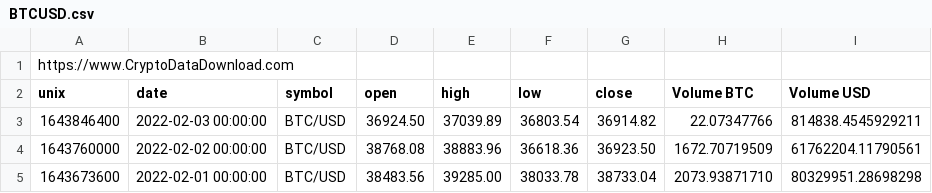
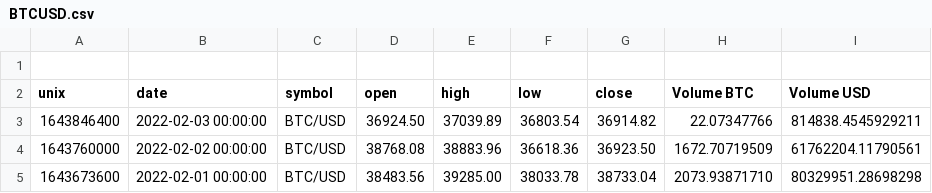
Before and after one commit to reiderwin/mustache-list-sequence, a CSV file: resources/BTCUSD.csv, drawn as a sheet; only a part is shown.

```diff
--- a/resources/BTCUSD.csv
+++ b/resources/BTCUSD.csv
@@ -1,2 +1,2 @@
-https://www.CryptoDataDownload.com
+
 unix,date,symbol,open,high,low,close,Volume BTC,Volume USD
```
Also changed, not shown: 17 other files.
